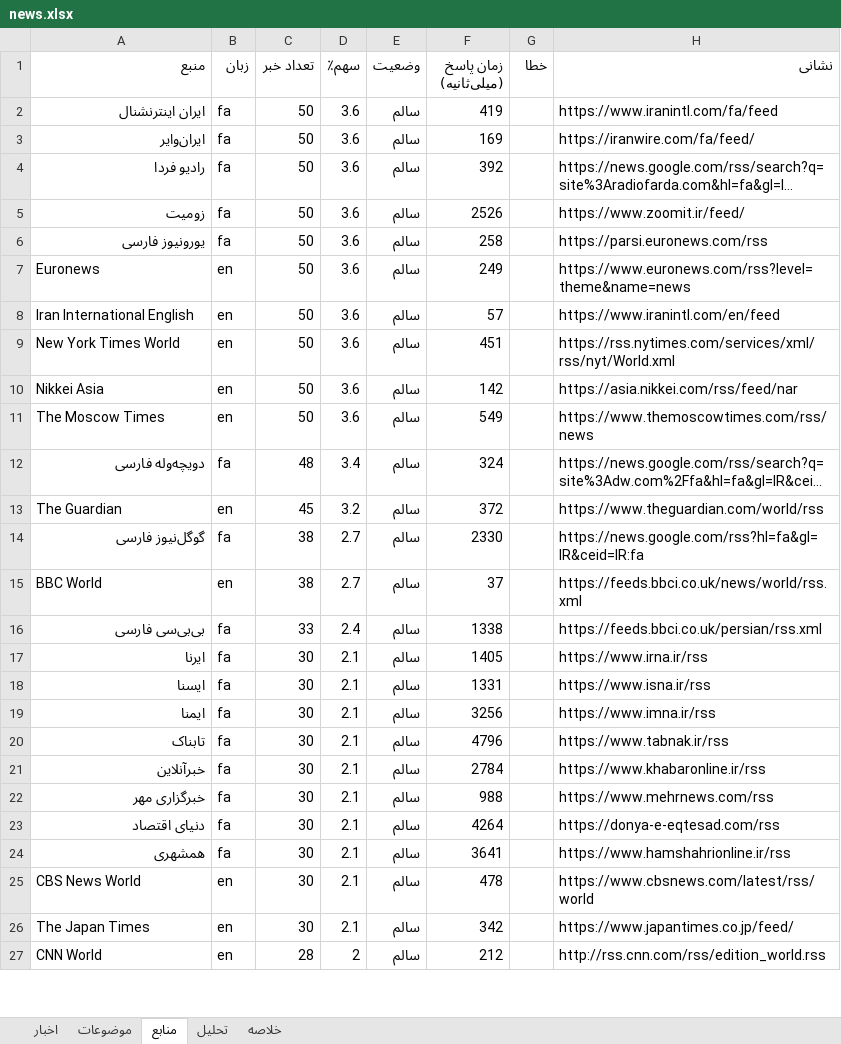
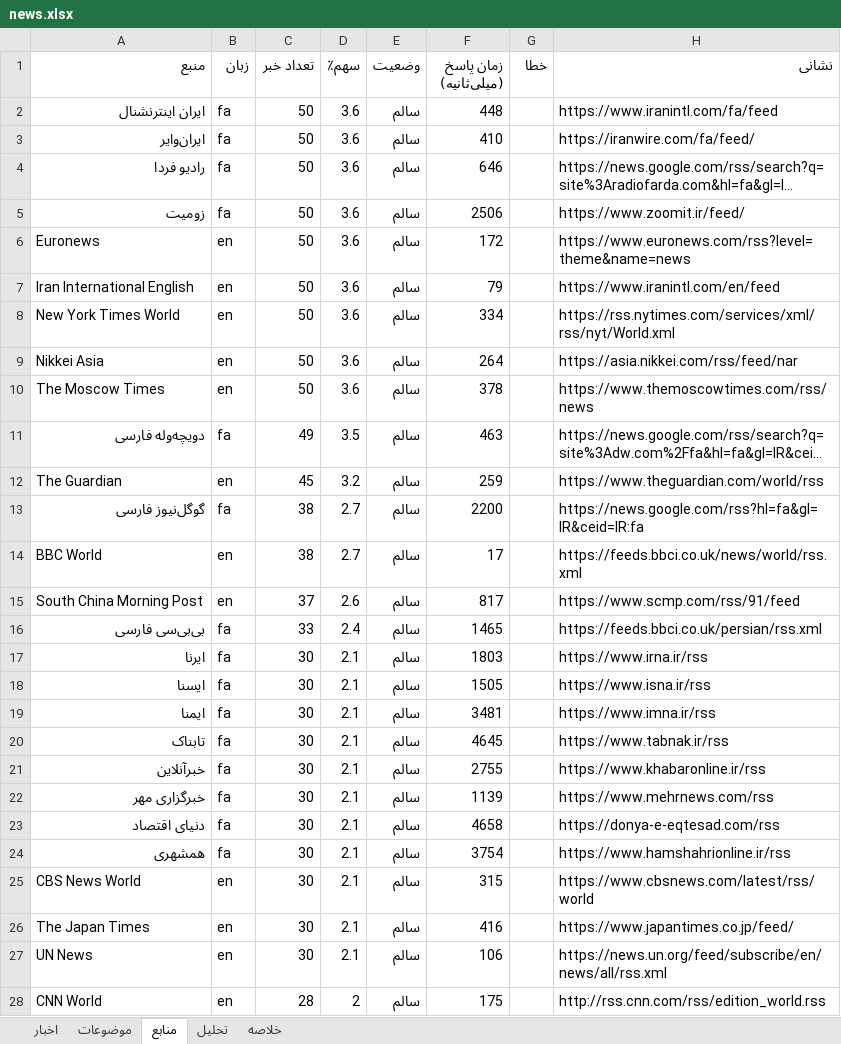
Before and after one commit to legolasoriginall/news-radar, an Excel workbook: news.xlsx, sheet منابع, drawn as a sheet; only a part is shown; long unchanged cells end in …; values as stored, in another font and other column widths than the file's, no borders; removed rows and columns are numbered as before the commit, all else as after; the diff covers the shown part only; the diff names each change by its address in the sheet, - before the commit and + after, or states it on an @@ line.

```diff
--- a/news.xlsx (sheet منابع)
+++ b/news.xlsx (sheet منابع)
-F2 (زمان پاسخ (میلی‌ثانیه)): 419
+F2 (زمان پاسخ (میلی‌ثانیه)): 448
-F3 (زمان پاسخ (میلی‌ثانیه)): 169
+F3 (زمان پاسخ (میلی‌ثانیه)): 410
-F4 (زمان پاسخ (میلی‌ثانیه)): 392
+F4 (زمان پاسخ (میلی‌ثانیه)): 646
-F5 (زمان پاسخ (میلی‌ثانیه)): 2526
+F5 (زمان پاسخ (میلی‌ثانیه)): 2506
-row 6: یورونیوز فارسی | fa | 50 | 3.6 | سالم | 258 |  | https://parsi.euronews.com/rss
-F6 (زمان پاسخ (میلی‌ثانیه)): 249
+F6 (زمان پاسخ (میلی‌ثانیه)): 172
-F7 (زمان پاسخ (میلی‌ثانیه)): 57
+F7 (زمان پاسخ (میلی‌ثانیه)): 79
-F8 (زمان پاسخ (میلی‌ثانیه)): 451
+F8 (زمان پاسخ (میلی‌ثانیه)): 334
-F9 (زمان پاسخ (میلی‌ثانیه)): 142
+F9 (زمان پاسخ (میلی‌ثانیه)): 264
-F10 (زمان پاسخ (میلی‌ثانیه)): 549
+F10 (زمان پاسخ (میلی‌ثانیه)): 378
-C11 (تعداد خبر): 48
+C11 (تعداد خبر): 49
-D11 (سهم٪): 3.4
+D11 (سهم٪): 3.5
-F11 (زمان پاسخ (میلی‌ثانیه)): 324
+F11 (زمان پاسخ (میلی‌ثانیه)): 463
-F12 (زمان پاسخ (میلی‌ثانیه)): 372
+F12 (زمان پاسخ (میلی‌ثانیه)): 259
-F13 (زمان پاسخ (میلی‌ثانیه)): 2330
+F13 (زمان پاسخ (میلی‌ثانیه)): 2200
-F14 (زمان پاسخ (میلی‌ثانیه)): 37
+F14 (زمان پاسخ (میلی‌ثانیه)): 17
+row 15: South China Morning Post | en | 37 | 2.6 | سالم | 817 |  | https://www.scmp.com/rss/91/feed
-F16 (زمان پاسخ (میلی‌ثانیه)): 1338
+F16 (زمان پاسخ (میلی‌ثانیه)): 1465
-F17 (زمان پاسخ (میلی‌ثانیه)): 1405
+F17 (زمان پاسخ (میلی‌ثانیه)): 1803
-F18 (زمان پاسخ (میلی‌ثانیه)): 1331
+F18 (زمان پاسخ (میلی‌ثانیه)): 1505
-F19 (زمان پاسخ (میلی‌ثانیه)): 3256
+F19 (زمان پاسخ (میلی‌ثانیه)): 3481
-F20 (زمان پاسخ (میلی‌ثانیه)): 4796
+F20 (زمان پاسخ (میلی‌ثانیه)): 4645
-F21 (زمان پاسخ (میلی‌ثانیه)): 2784
+F21 (زمان پاسخ (میلی‌ثانیه)): 2755
-F22 (زمان پاسخ (میلی‌ثانیه)): 988
+F22 (زمان پاسخ (میلی‌ثانیه)): 1139
-F23 (زمان پاسخ (میلی‌ثانیه)): 4264
+F23 (زمان پاسخ (میلی‌ثانیه)): 4658
-F24 (زمان پاسخ (میلی‌ثانیه)): 3641
+F24 (زمان پاسخ (میلی‌ثانیه)): 3754
-F25 (زمان پاسخ (میلی‌ثانیه)): 478
+F25 (زمان پاسخ (میلی‌ثانیه)): 315
-F26 (زمان پاسخ (میلی‌ثانیه)): 342
+F26 (زمان پاسخ (میلی‌ثانیه)): 416
+row 27: UN News | en | 30 | 2.1 | سالم | 106 |  | https://news.un.org/feed/subscribe/en/news/all/rss.xml
-F28 (زمان پاسخ (میلی‌ثانیه)): 212
+F28 (زمان پاسخ (میلی‌ثانیه)): 175
```
Also changed, not shown: 1 added row, 2 removed rows and 30 edited cells elsewhere in this sheet, sheet اخبار, sheet موضوعات, sheet تحلیل, sheet خلاصه, 1 other file.
